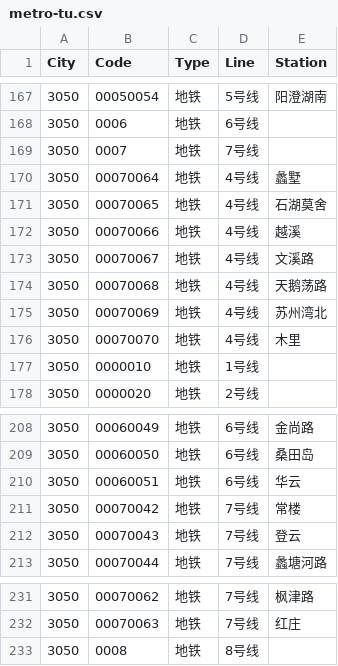
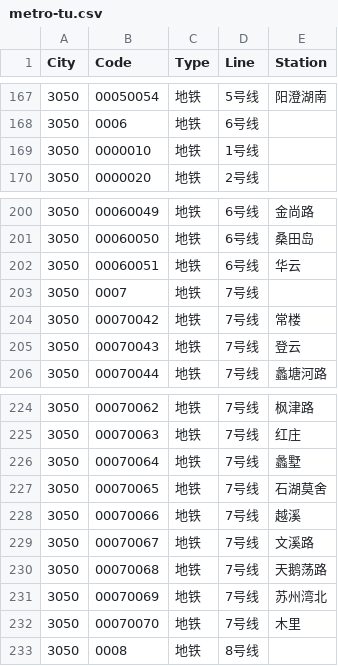
Before and after one commit to HaoTian22/tripreader-data, a CSV file: Jiangsu/Suzhou/metro-tu.csv, drawn as a sheet; only a part is shown, gaps mark what is left out.

```diff
--- a/Jiangsu/Suzhou/metro-tu.csv
+++ b/Jiangsu/Suzhou/metro-tu.csv
@@ -168,10 +168,2 @@ City,Code,Type,Line,Station
 3050,0006,地铁,6号线,
-3050,0007,地铁,7号线,
-3050,00070064,地铁,4号线,蠡墅
-3050,00070065,地铁,4号线,石湖莫舍
-3050,00070066,地铁,4号线,越溪
-3050,00070067,地铁,4号线,文溪路
-3050,00070068,地铁,4号线,天鹅荡路
-3050,00070069,地铁,4号线,苏州湾北
-3050,00070070,地铁,4号线,木里
 3050,0000010,地铁,1号线,
@@ -210,2 +202,3 @@ City,Code,Type,Line,Station
 3050,00060051,地铁,6号线,华云
+3050,0007,地铁,7号线,
 3050,00070042,地铁,7号线,常楼
@@ -232,2 +225,9 @@ City,Code,Type,Line,Station
 3050,00070063,地铁,7号线,红庄
+3050,00070064,地铁,7号线,蠡墅
+3050,00070065,地铁,7号线,石湖莫舍
+3050,00070066,地铁,7号线,越溪
+3050,00070067,地铁,7号线,文溪路
+3050,00070068,地铁,7号线,天鹅荡路
+3050,00070069,地铁,7号线,苏州湾北
+3050,00070070,地铁,7号线,木里
 3050,0008,地铁,8号线,
```
Also changed, not shown: Guangdong/Foshan/bus-tu.csv, 3 other files.
